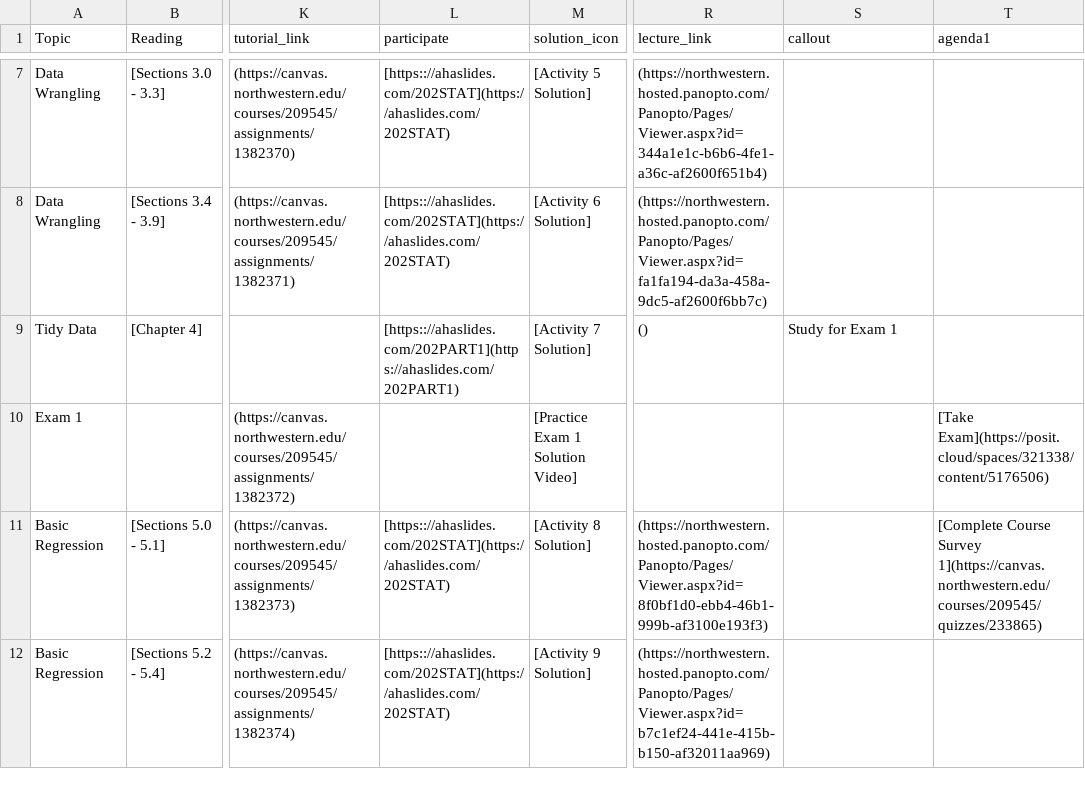
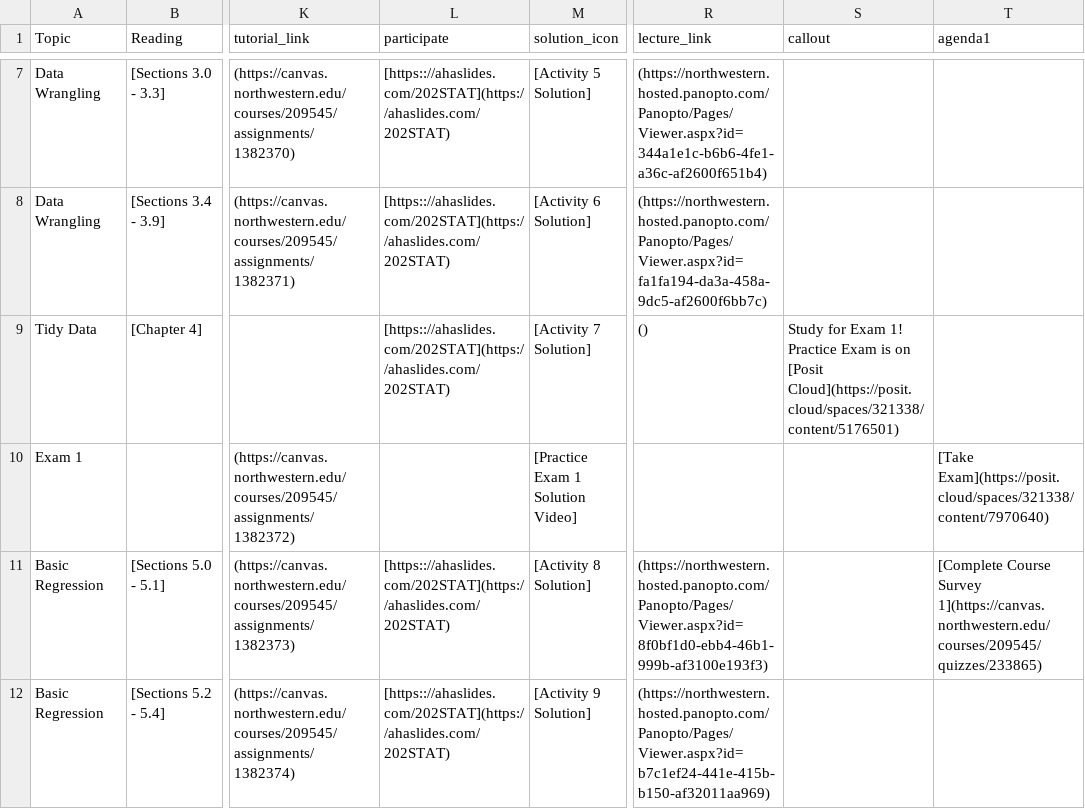
Before and after one commit to arvindkrishna87/stat202_website, a CSV file: documents/course-schedule.csv, drawn as a sheet; only a part is shown, gaps mark what is left out; the diff names each change by its address in the sheet, - before the commit and + after, or states it on an @@ line.

Commit message:
update exam link

```diff
--- a/documents/course-schedule.csv
+++ b/documents/course-schedule.csv
-L9 (participate): [https:://ahaslides.com/202PART1](https://ahaslides.com/202PART1)
+L9 (participate): [https:://ahaslides.com/202STAT](https://ahaslides.com/202STAT)
-S9 (callout): …for Exam 1
+S9 (callout): …for Exam 1! Practice Exam is on [Posit Cloud](https://posit.cloud/spaces/321338/content/5176501)
-T10 (agenda1): [Take Exam](https://posit.cloud/spaces/321338/content/5176506)
+T10 (agenda1): [Take Exam](https://posit.cloud/spaces/321338/content/7970640)
```
Also changed, not shown: documents/agenda_final.csv, 10 other files.
